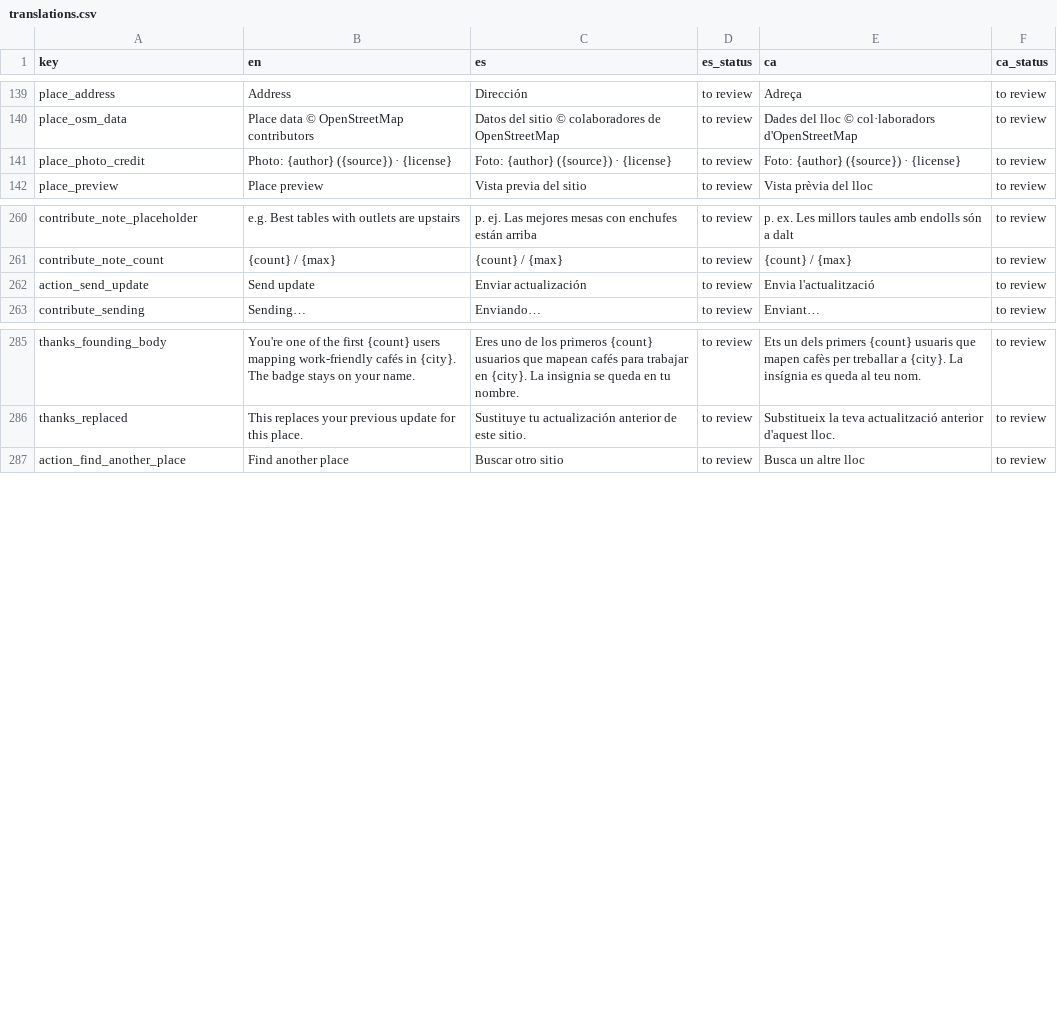
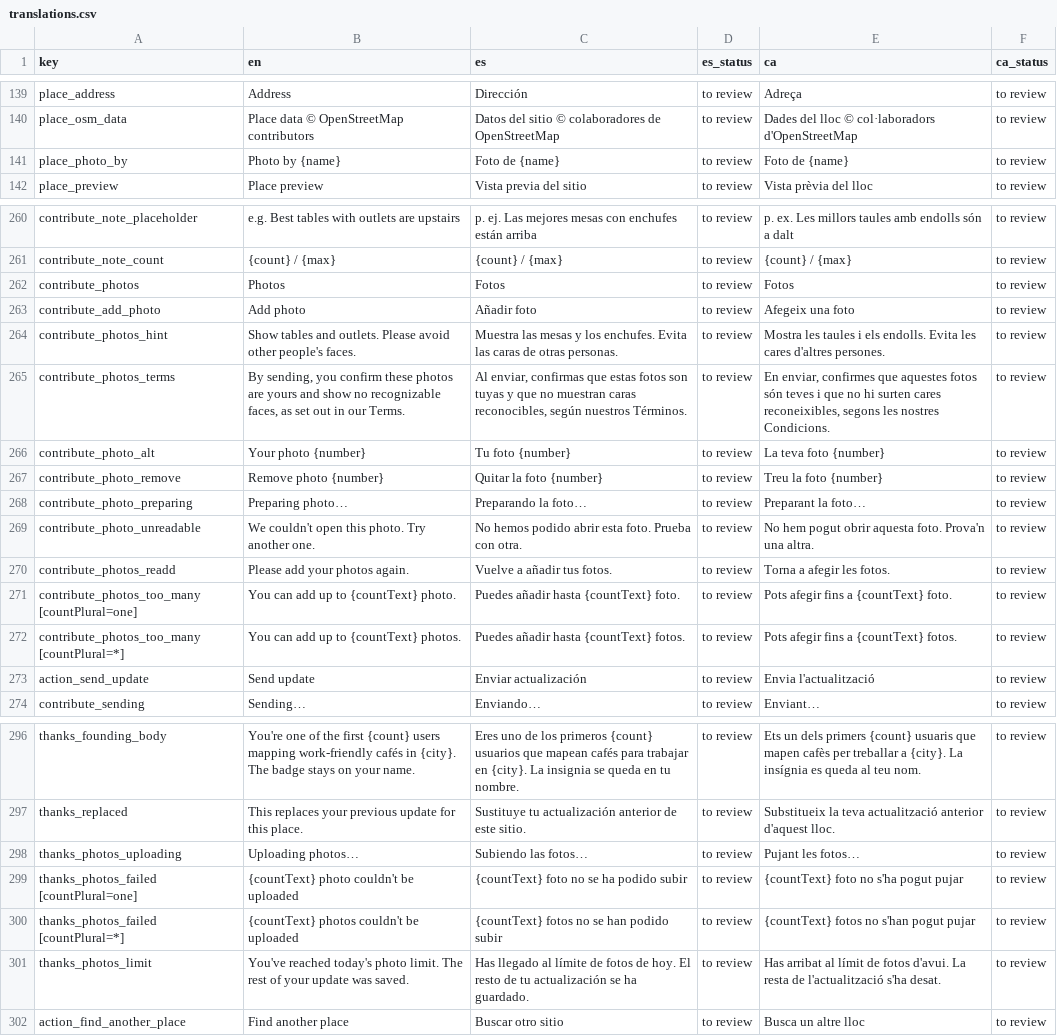
Before and after one commit to smafff91/out-of-office, a CSV file: docs/translations/translations.csv, drawn as a sheet; only a part is shown, gaps mark what is left out; removed rows and columns are numbered as before the commit, all else as after; the diff names each change by its address in the sheet, - before the commit and + after, or states it on an @@ line.

```diff
--- a/docs/translations/translations.csv
+++ b/docs/translations/translations.csv
-row 141: place_photo_credit | Photo: {author} ({source}) · {license} | Foto: {author} ({source}) · {license} | to review | Foto: {author} ({source}) · {license} | to review
+row 141: place_photo_by | Photo by {name} | Foto de {name} | to review | Foto de {name} | to review
+row 262: contribute_photos | Photos | Fotos | to review | Fotos | to review
+row 263: contribute_add_photo | Add photo | Añadir foto | to review | Afegeix una foto | to review
+row 264: contribute_photos_hint | Show tables and outlets. Please avoid other people's faces. | Muestra las mesas y los enchufes. Evita las caras de otras personas. | to review | Mostra les taules i els endolls. Evita les cares d'altres persones. | to review
+row 265: contribute_photos_terms | By sending, you confirm these photos are yours and show no recognizable faces, as set out in our Terms. | Al enviar, confirmas que estas fotos son tuyas y que no muestran caras reconocibles, según nuestros Términos. | to review | En enviar, confirmes que aquestes fotos són teves i que no hi surten cares reconeixibles, segons les nostres Condicions. | to review
+row 266: contribute_photo_alt | Your photo {number} | Tu foto {number} | to review | La teva foto {number} | to review
+row 267: contribute_photo_remove | Remove photo {number} | Quitar la foto {number} | to review | Treu la foto {number} | to review
+row 268: contribute_photo_preparing | Preparing photo… | Preparando la foto… | to review | Preparant la foto… | to review
+row 269: contribute_photo_unreadable | We couldn't open this photo. Try another one. | No hemos podido abrir esta foto. Prueba con otra. | to review | No hem pogut obrir aquesta foto. Prova'n una altra. | to review
+row 270: contribute_photos_readd | Please add your photos again. | Vuelve a añadir tus fotos. | to review | Torna a afegir les fotos. | to review
+row 271: contribute_photos_too_many [countPlural=one] | You can add up to {countText} photo. | Puedes añadir hasta {countText} foto. | to review | Pots afegir fins a {countText} foto. | to review
+row 272: contribute_photos_too_many [countPlural=*] | You can add up to {countText} photos. | Puedes añadir hasta {countText} fotos. | to review | Pots afegir fins a {countText} fotos. | to review
+row 298: thanks_photos_uploading | Uploading photos… | Subiendo las fotos… | to review | Pujant les fotos… | to review
+row 299: thanks_photos_failed [countPlural=one] | {countText} photo couldn't be uploaded | {countText} foto no se ha podido subir | to review | {countText} foto no s'ha pogut pujar | to review
+row 300: thanks_photos_failed [countPlural=*] | {countText} photos couldn't be uploaded | {countText} fotos no se han podido subir | to review | {countText} fotos no s'han pogut pujar | to review
+row 301: thanks_photos_limit | You've reached today's photo limit. The rest of your update was saved. | Has llegado al límite de fotos de hoy. El resto de tu actualización se ha guardado. | to review | Has arribat al límit de fotos d'avui. La resta de l'actualització s'ha desat. | to review
```
Also changed, not shown: 53 other files.
